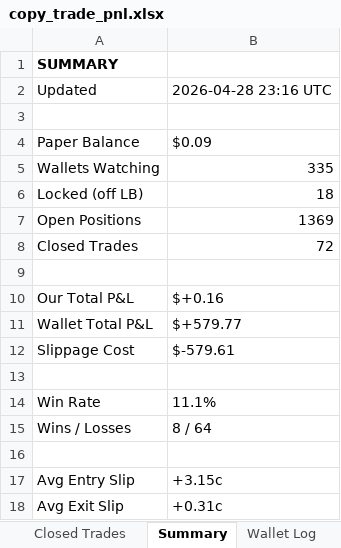
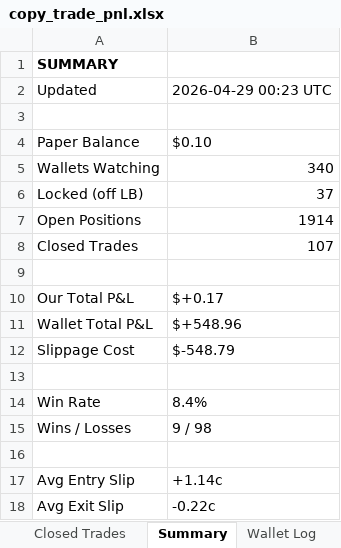
Before and after one commit to rohanbeingsocial/railwayperpetual, an Excel workbook: copy_trade_pnl.xlsx, sheet Summary, drawn as a sheet; values as stored, in another font and other column widths than the file's, no borders; the diff names each change by its address in the sheet, - before the commit and + after, or states it on an @@ line.

```diff
--- a/copy_trade_pnl.xlsx (sheet Summary)
+++ b/copy_trade_pnl.xlsx (sheet Summary)
-B2: 2026-04-28 23:16 UTC
+B2: 2026-04-29 00:23 UTC
-B4: $0.09
+B4: $0.10
-B5: 335
+B5: 340
-B6: 18
+B6: 37
-B7: 1369
+B7: 1914
-B8: 72
+B8: 107
-B10: $+0.16
+B10: $+0.17
-B11: $+579.77
+B11: $+548.96
-B12: $-579.61
+B12: $-548.79
-B14: 11.1%
+B14: 8.4%
-B15: 8 / 64
+B15: 9 / 98
-B17: +3.15c
+B17: +1.14c
-B18: +0.31c
+B18: -0.22c
```
Also changed, not shown: sheet Open Trades, sheet Wallet Log, sheet Closed Trades.
